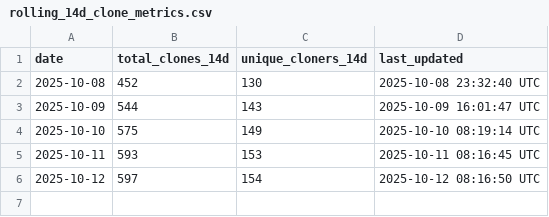
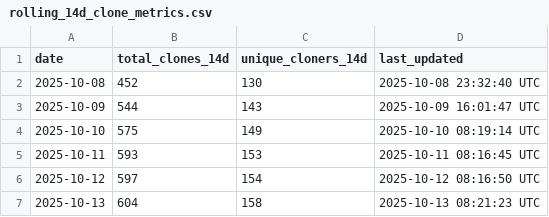
Before and after one commit to stex2005/ros-mcp-client, a CSV file: .metrics/rolling_14d_clone_metrics.csv, drawn as a sheet.

```diff
--- a/.metrics/rolling_14d_clone_metrics.csv
+++ b/.metrics/rolling_14d_clone_metrics.csv
@@ -6 +6,2 @@ date,total_clones_14d,unique_cloners_14d,last_updated
 2025-10-12,597,154,2025-10-12 08:16:50 UTC
+2025-10-13,604,158,2025-10-13 08:21:23 UTC
```
Also changed, not shown: .metrics/daily_clone_metrics.csv.
